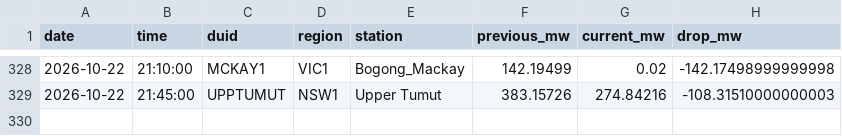
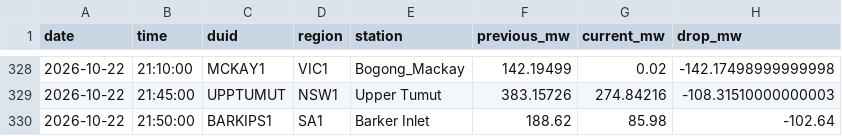
Before and after one commit to Hellijam9/nem-intelligence, a CSV file: state/scada_drops.csv, drawn as a sheet; only a part is shown, gaps mark what is left out.

```diff
--- a/state/scada_drops.csv
+++ b/state/scada_drops.csv
@@ -329 +329,2 @@ date,time,duid,region,station,previous_mw,current_mw,drop_mw
 2026-10-22,21:45:00,UPPTUMUT,NSW1,Upper Tumut,383.15726,274.84216,-108.31510000000003
+2026-10-22,21:50:00,BARKIPS1,SA1,Barker Inlet,188.62,85.98,-102.64
```
Also changed, not shown: 4 other files.
